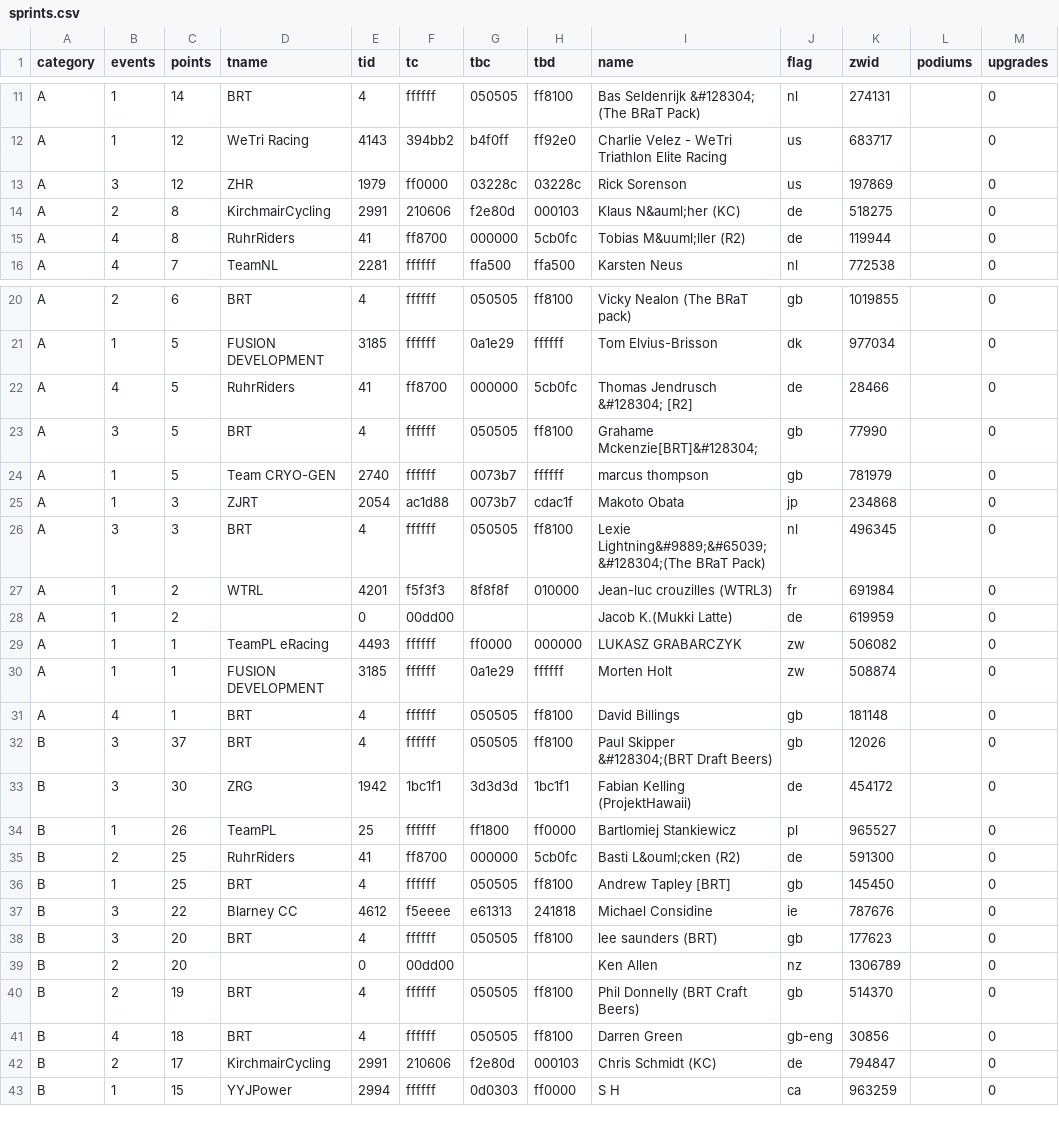
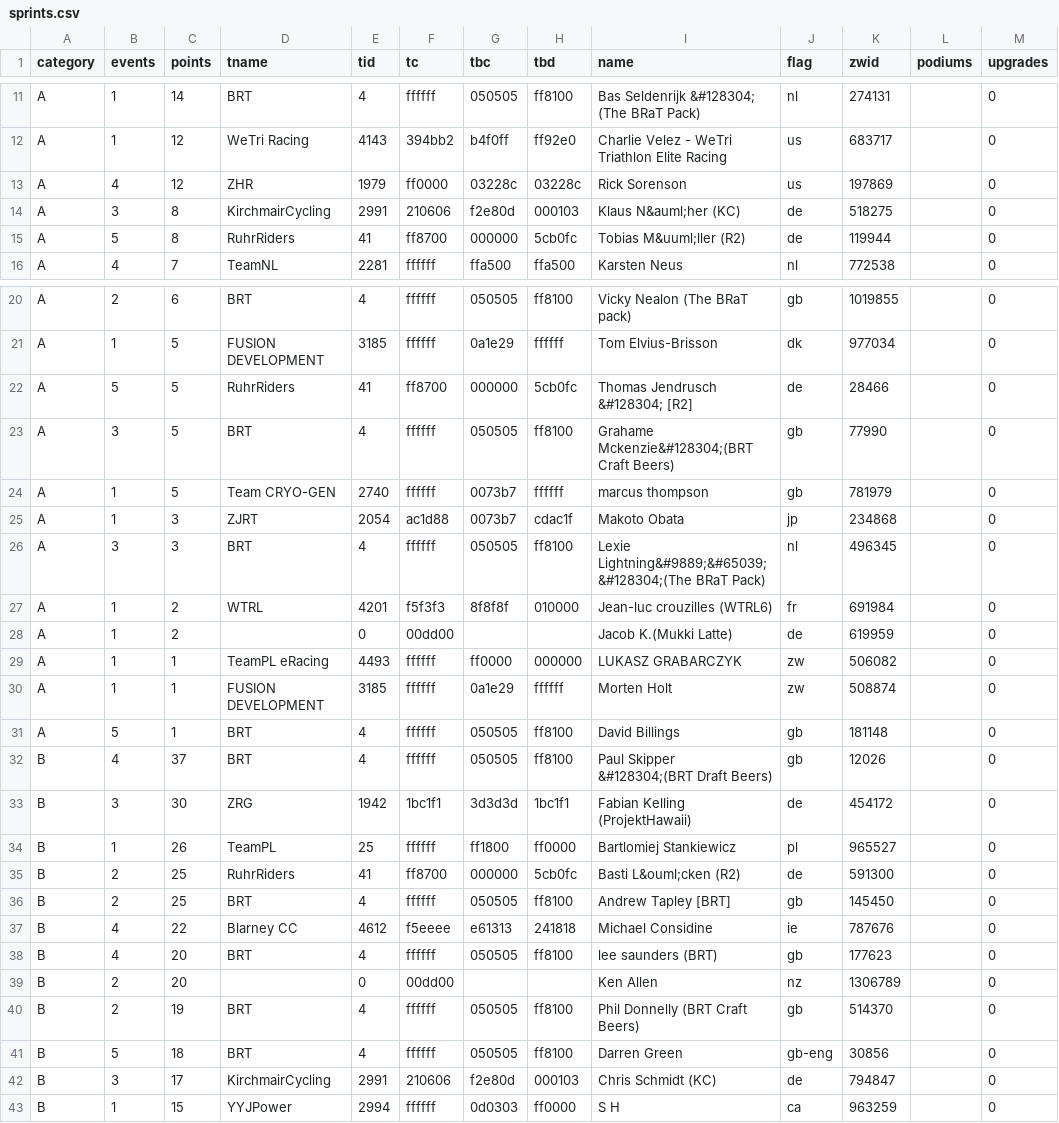
Before and after one commit to jessicah/boltrace.team, a CSV file: _data/thunderbolt/2019/october/sprints.csv, drawn as a sheet; only a part is shown, gaps mark what is left out; the diff covers the shown part only.

Commit message:
Update sprint results for Thunderbolt Stage Race

```diff
--- a/_data/thunderbolt/2019/october/sprints.csv
+++ b/_data/thunderbolt/2019/october/sprints.csv
@@ -12,5 +12,5 @@ A,1,14,BRT,4,ffffff,050505,ff8100,Bas Seldenrijk &#128304; (The BRaT Pack),nl,27
 A,1,12,WeTri Racing,4143,394bb2,b4f0ff,ff92e0,Charlie Velez - WeTri Triathlon Elite Racing ,us,683717,,0
-A,3,12,ZHR,1979,ff0000,03228c,03228c,Rick Sorenson,us,197869,,0
-A,2,8,KirchmairCycling,2991,210606,f2e80d,000103,Klaus N&auml;her (KC),de,518275,,0
-A,4,8,RuhrRiders,41,ff8700,000000,5cb0fc,Tobias M&uuml;ller (R2),de,119944,,0
+A,4,12,ZHR,1979,ff0000,03228c,03228c,Rick Sorenson,us,197869,,0
+A,3,8,KirchmairCycling,2991,210606,f2e80d,000103,Klaus N&auml;her (KC),de,518275,,0
+A,5,8,RuhrRiders,41,ff8700,000000,5cb0fc,Tobias M&uuml;ller (R2),de,119944,,0
 A,4,7,TeamNL,2281,ffffff,ffa500,ffa500,Karsten Neus ,nl,772538,,0
@@ -21,4 +21,4 @@ A,2,6,BRT,4,ffffff,050505,ff8100,Vicky Nealon (The BRaT pack),gb,1019855,,0
 A,1,5,FUSION DEVELOPMENT,3185,ffffff,0a1e29,ffffff,Tom Elvius-Brisson,dk,977034,,0
-A,4,5,RuhrRiders,41,ff8700,000000,5cb0fc,Thomas Jendrusch &#128304; [R2],de,28466,,0
-A,3,5,BRT,4,ffffff,050505,ff8100,Grahame Mckenzie[BRT]&#128304;,gb,77990,,0
+A,5,5,RuhrRiders,41,ff8700,000000,5cb0fc,Thomas Jendrusch &#128304; [R2],de,28466,,0
+A,3,5,BRT,4,ffffff,050505,ff8100,Grahame Mckenzie&#128304;(BRT Craft Beers),gb,77990,,0
 A,1,5,Team CRYO-GEN,2740,ffffff,0073b7,ffffff,marcus thompson,gb,781979,,0
@@ -26,3 +26,3 @@ A,1,3,ZJRT,2054,ac1d88,0073b7,cdac1f,Makoto Obata,jp,234868,,0
 A,3,3,BRT,4,ffffff,050505,ff8100,Lexie Lightning&#9889;&#65039;&#128304;(The BRaT Pack),nl,496345,,0
-A,1,2,WTRL,4201,f5f3f3,8f8f8f,010000,Jean-luc crouzilles (WTRL3),fr,691984,,0
+A,1,2,WTRL,4201,f5f3f3,8f8f8f,010000,Jean-luc crouzilles (WTRL6),fr,691984,,0
 A,1,2,,0,00dd00,,,Jacob K.(Mukki Latte),de,619959,,0
@@ -30,4 +30,4 @@ A,1,1,TeamPL eRacing,4493,ffffff,ff0000,000000,LUKASZ GRABARCZYK,zw,506082,,0
 A,1,1,FUSION DEVELOPMENT,3185,ffffff,0a1e29,ffffff,Morten Holt,zw,508874,,0
-A,4,1,BRT,4,ffffff,050505,ff8100,David Billings,gb,181148,,0
-B,3,37,BRT,4,ffffff,050505,ff8100,Paul Skipper &#128304;(BRT Draft Beers),gb,12026,,0
+A,5,1,BRT,4,ffffff,050505,ff8100,David Billings,gb,181148,,0
+B,4,37,BRT,4,ffffff,050505,ff8100,Paul Skipper &#128304;(BRT Draft Beers),gb,12026,,0
 B,3,30,ZRG,1942,1bc1f1,3d3d3d,1bc1f1,Fabian Kelling (ProjektHawaii),de,454172,,0
@@ -35,9 +35,9 @@ B,1,26,TeamPL,25,ffffff,ff1800,ff0000,Bartlomiej Stankiewicz,pl,965527,,0
 B,2,25,RuhrRiders,41,ff8700,000000,5cb0fc,Basti L&ouml;cken (R2),de,591300,,0
-B,1,25,BRT,4,ffffff,050505,ff8100,Andrew Tapley [BRT],gb,145450,,0
-B,3,22,Blarney CC,4612,f5eeee,e61313,241818,Michael Considine,ie,787676,,0
-B,3,20,BRT,4,ffffff,050505,ff8100,lee saunders (BRT),gb,177623,,0
+B,2,25,BRT,4,ffffff,050505,ff8100,Andrew Tapley [BRT],gb,145450,,0
+B,4,22,Blarney CC,4612,f5eeee,e61313,241818,Michael Considine,ie,787676,,0
+B,4,20,BRT,4,ffffff,050505,ff8100,lee saunders (BRT),gb,177623,,0
 B,2,20,,0,00dd00,,,Ken Allen,nz,1306789,,0
 B,2,19,BRT,4,ffffff,050505,ff8100,Phil Donnelly  (BRT Craft Beers),gb,514370,,0
-B,4,18,BRT,4,ffffff,050505,ff8100,Darren Green ,gb-eng,30856,,0
-B,2,17,KirchmairCycling,2991,210606,f2e80d,000103,Chris Schmidt (KC),de,794847,,0
+B,5,18,BRT,4,ffffff,050505,ff8100,Darren Green ,gb-eng,30856,,0
+B,3,17,KirchmairCycling,2991,210606,f2e80d,000103,Chris Schmidt (KC),de,794847,,0
 B,1,15,YYJPower,2994,ffffff,0d0303,ff0000,S H,ca,963259,,0
```
Also changed, not shown: 18 edited cells elsewhere in this file.
